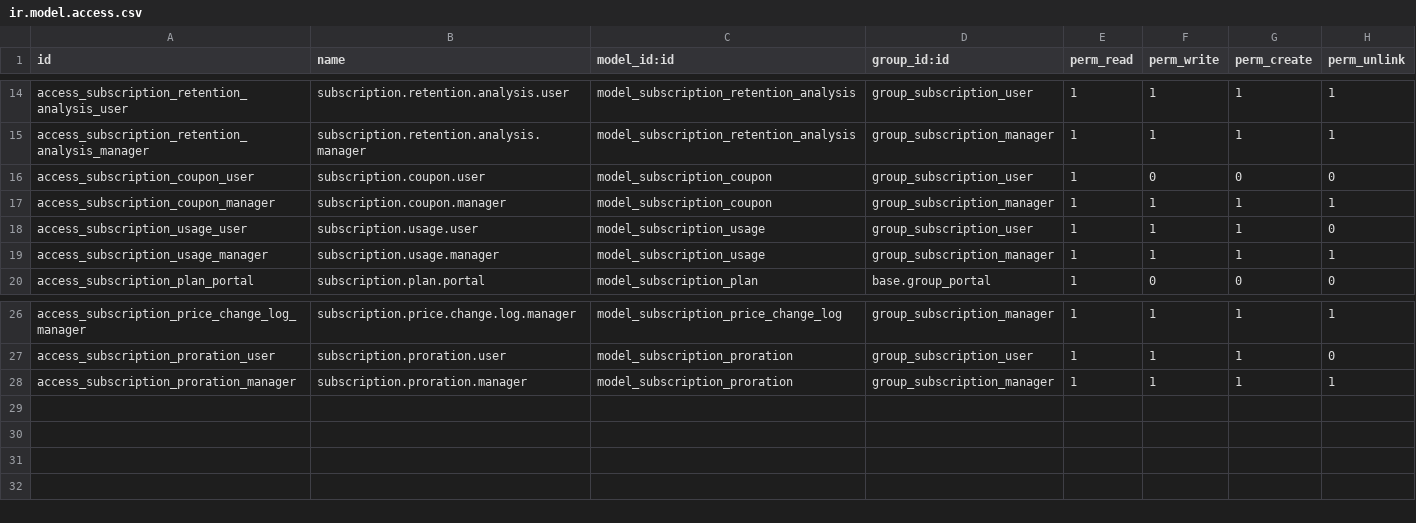
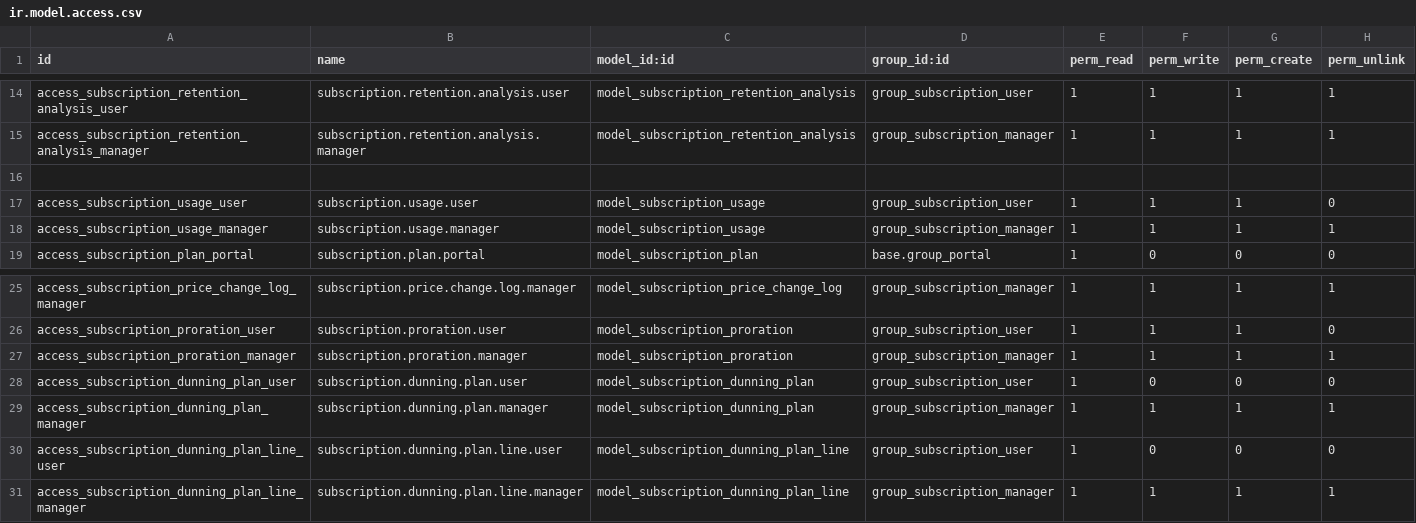
Before and after one commit to CybroOdooDev/Mihna_repo, a CSV file: security/ir.model.access.csv, drawn as a sheet; only a part is shown, gaps mark what is left out; removed rows and columns are numbered as before the commit, all else as after; the diff names each change by its address in the sheet, - before the commit and + after, or states it on an @@ line.

Commit message:
[ADD]subscription_management

```diff
--- a/security/ir.model.access.csv
+++ b/security/ir.model.access.csv
-row 16: access_subscription_coupon_user | subscription.coupon.user | model_subscription_coupon | group_subscription_user | 1 | 0 | 0 | 0
+row 16: (empty)
-row 17: access_subscription_coupon_manager | subscription.coupon.manager | model_subscription_coupon | group_subscription_manager | 1 | 1 | 1 | 1
+row 28: access_subscription_dunning_plan_user | subscription.dunning.plan.user | model_subscription_dunning_plan | group_subscription_user | 1 | 0 | 0 | 0
+row 29: access_subscription_dunning_plan_manager | subscription.dunning.plan.manager | model_subscription_dunning_plan | group_subscription_manager | 1 | 1 | 1 | 1
+row 30: access_subscription_dunning_plan_line_user | subscription.dunning.plan.line.user | model_subscription_dunning_plan_line | group_subscription_user | 1 | 0 | 0 | 0
+row 31: access_subscription_dunning_plan_line_manager | subscription.dunning.plan.line.manager | model_subscription_dunning_plan_line | group_subscription_manager | 1 | 1 | 1 | 1
```
Also changed, not shown: 19 other files.
